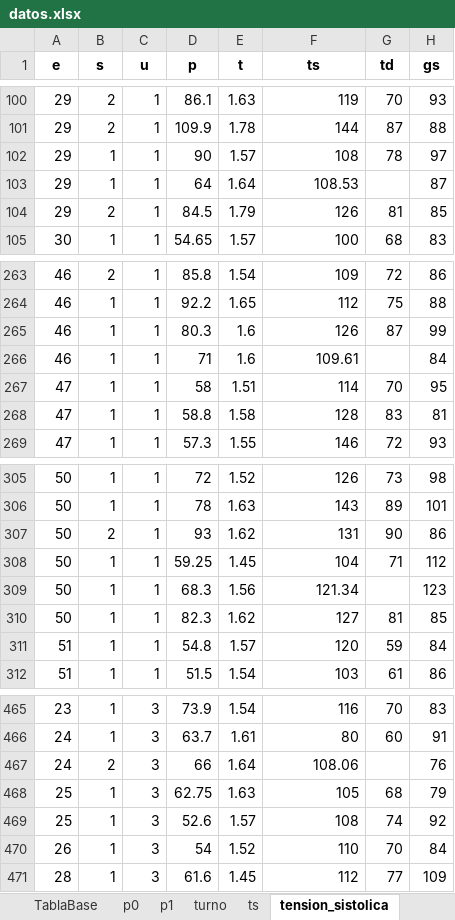
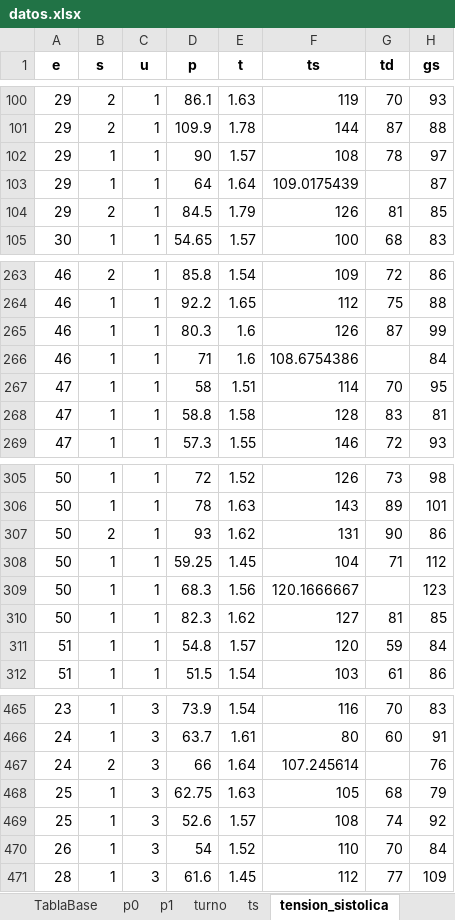
Before and after one commit to paco-da/utilidad_clinica_ml, an Excel workbook: datos.xlsx, sheet tension_sistolica, drawn as a sheet; only a part is shown, gaps mark what is left out; values as stored, in another font and other column widths than the file's, no borders; the diff names each change by its address in the sheet, - before the commit and + after, or states it on an @@ line.

```diff
--- a/datos.xlsx (sheet tension_sistolica)
+++ b/datos.xlsx (sheet tension_sistolica)
-F103 (ts): 108.53
+F103 (ts): 109.0175439
-F266 (ts): 109.61
+F266 (ts): 108.6754386
-F309 (ts): 121.34
+F309 (ts): 120.1666667
-F467 (ts): 108.06
+F467 (ts): 107.245614
```
Also changed, not shown: sheet modelo_completo, sheet circunferencia_cintura, sheet tension_diastolica.
